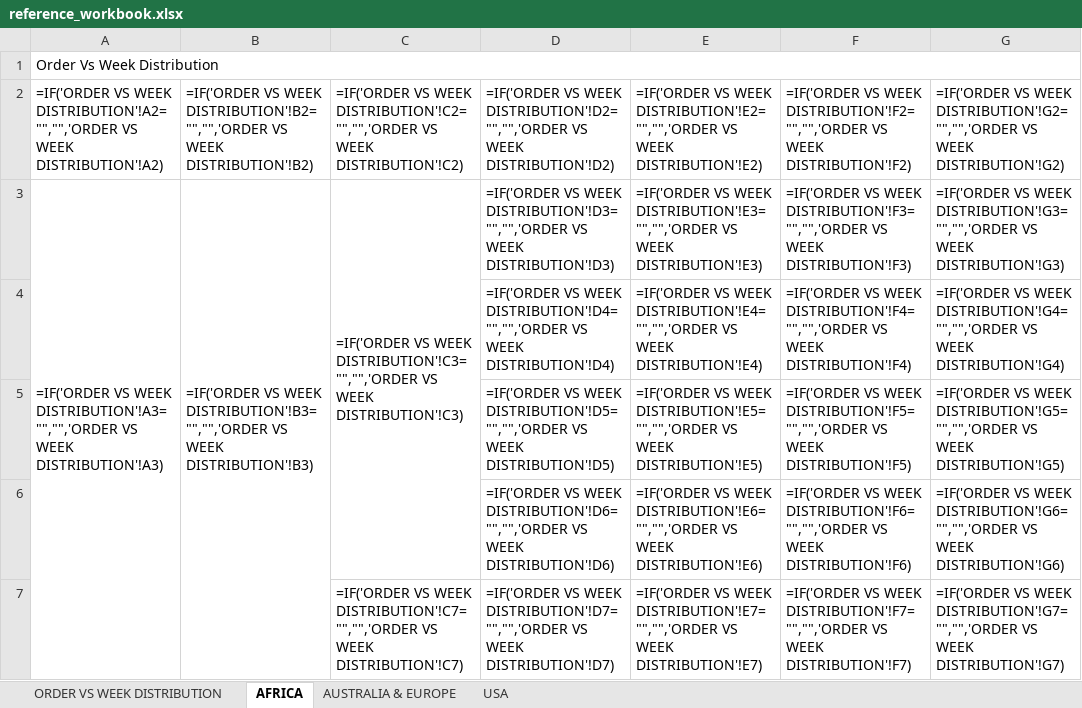
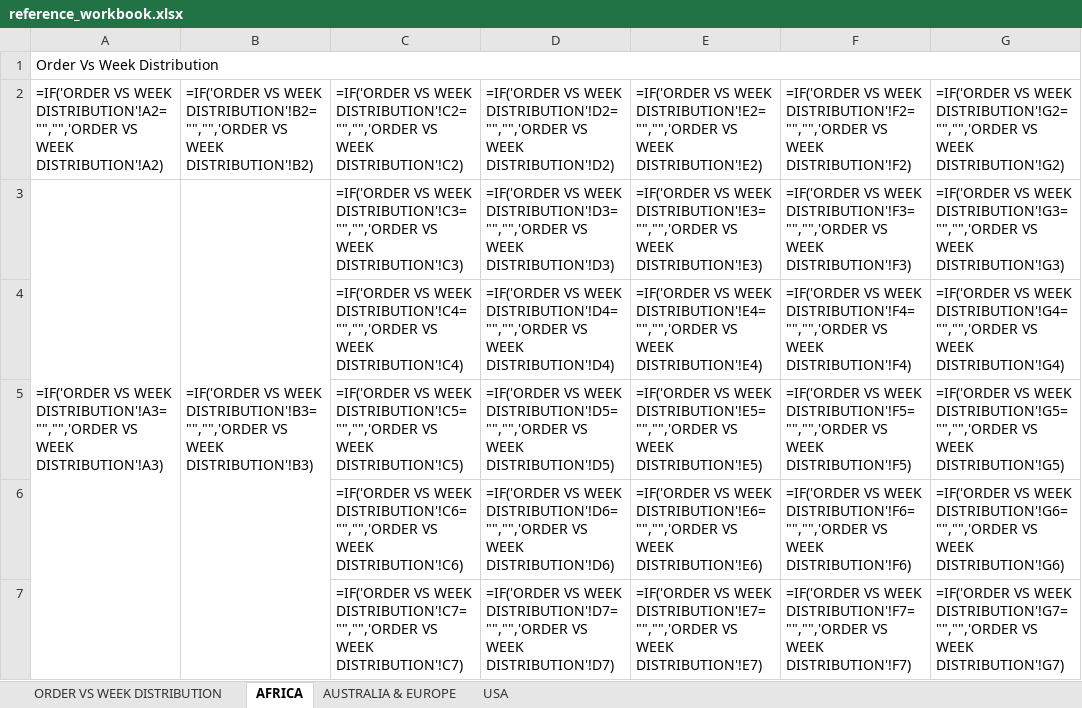
Before and after one commit to lokeshaijt/capacity-vs-order-distribution, an Excel workbook: reference_workbook.xlsx, sheet AFRICA, drawn as a sheet; only a part is shown; values as stored, in another font and other column widths than the file's, no cell formats; formulas without a stored value are shown as written; conditional formats not drawn; removed rows and columns are numbered as before the commit, all else as after; the diff covers the shown part only; the diff names each change by its address in the sheet, - before the commit and + after, or states it on an @@ line.

```diff
--- a/reference_workbook.xlsx (sheet AFRICA)
+++ b/reference_workbook.xlsx (sheet AFRICA)
-C3:C6 merged
-C4: (empty)
+C4: =IF('ORDER VS WEEK DISTRIBUTION'!C4="","",'ORDER VS WEEK DISTRIBUTION'!C4)
-C5: (empty)
+C5: =IF('ORDER VS WEEK DISTRIBUTION'!C5="","",'ORDER VS WEEK DISTRIBUTION'!C5)
-C6: (empty)
+C6: =IF('ORDER VS WEEK DISTRIBUTION'!C6="","",'ORDER VS WEEK DISTRIBUTION'!C6)
```
Also changed, not shown: 1 added row, 1 removed row, 173 edited cells and merged cells elsewhere in this sheet, sheet ORDER VS WEEK DISTRIBUTION, sheet USA, sheet AUSTRALIA & EUROPE, cell formats, hidden cells, 1 other file.
